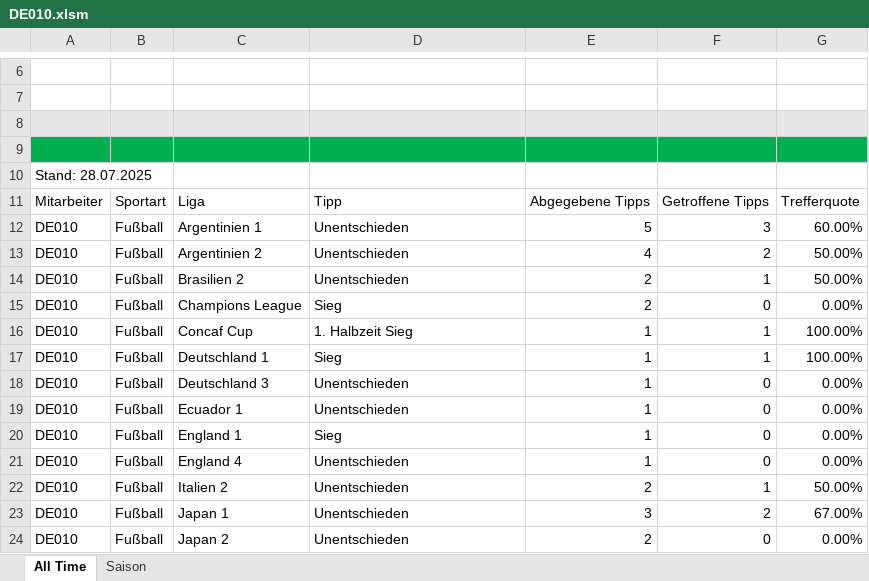
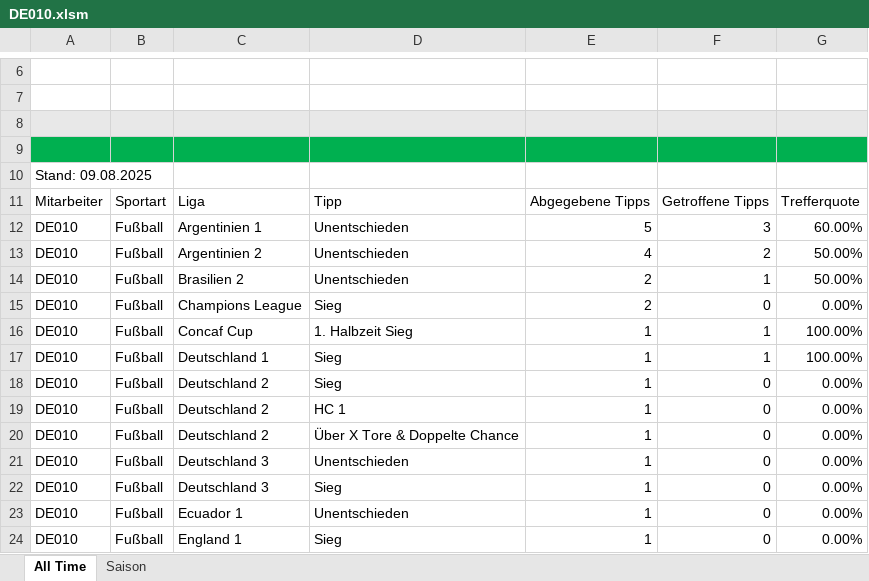
Before and after one commit to GreenRocketOfficial/green.rocket.com, an Excel workbook: DE010.xlsm, sheet All Time, drawn as a sheet; only a part is shown, gaps mark what is left out; the shorter side is filled out with more unchanged rows; values as stored, in another font and other column widths than the file's, no borders; charts and pictures and table styles not drawn; the diff names each change by its address in the sheet, - before the commit and + after, or states it on an @@ line.

```diff
--- a/DE010.xlsm (sheet All Time)
+++ b/DE010.xlsm (sheet All Time)
-A10: Stand: 28.07.2025
+A10: Stand: 09.08.2025
+row 18: DE010 | Fußball | Deutschland 2 | Sieg | 1 | 0 | 0.00%
+row 19: DE010 | Fußball | Deutschland 2 | HC 1 | 1 | 0 | 0.00%
+row 20: DE010 | Fußball | Deutschland 2 | Über X Tore & Doppelte Chance | 1 | 0 | 0.00%
+row 22: DE010 | Fußball | Deutschland 3 | Sieg | 1 | 0 | 0.00%
```
Also changed, not shown: sheet Saison, formulas that keep their value, DE-DIV02.xlsm, DE013.xlsm, 17 other files.
